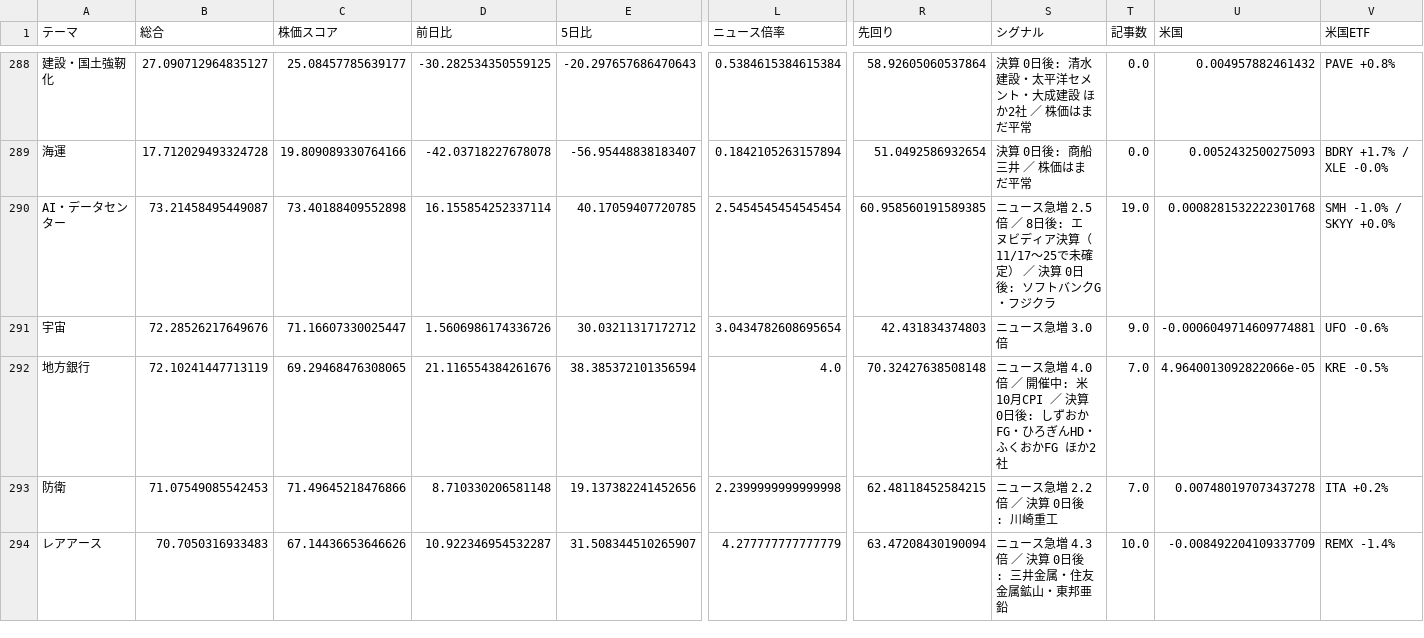
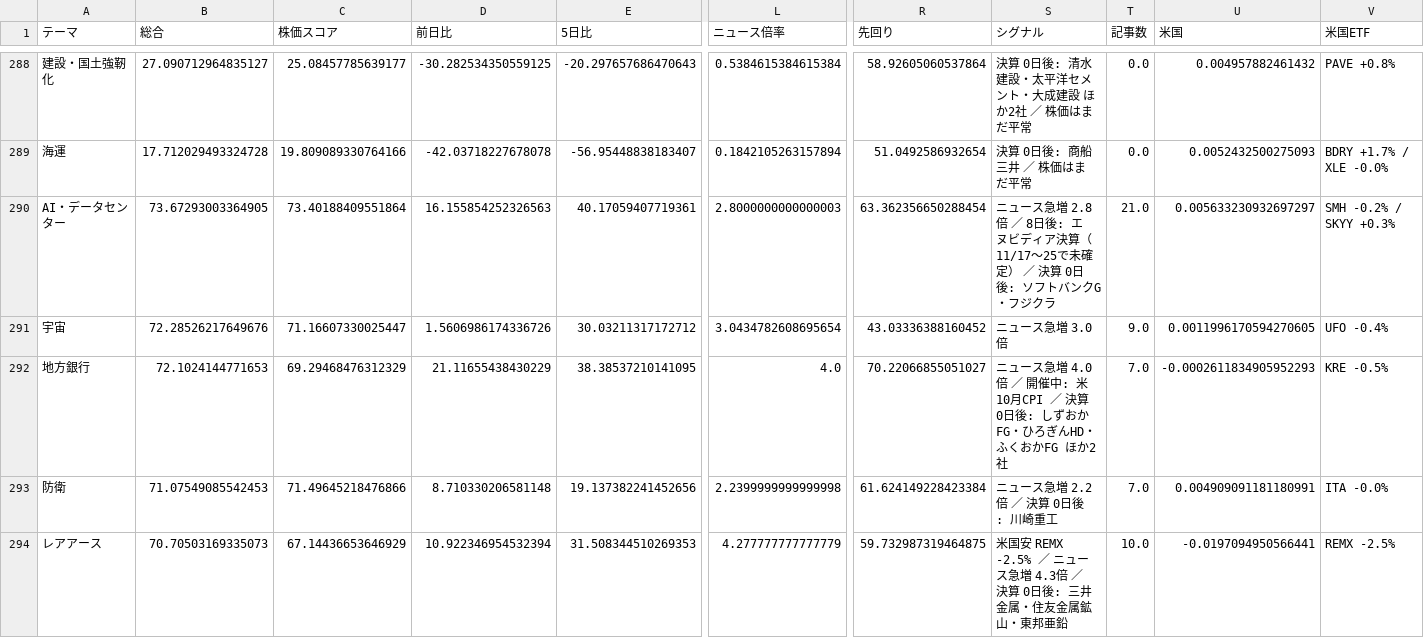
Before and after one commit to adsl77jp-cmyk/kabu, a CSV file: history.csv, drawn as a sheet; only a part is shown, gaps mark what is left out; the diff covers the shown part only; the diff names each change by its address in the sheet, - before the commit and + after, or states it on an @@ line.

```diff
--- a/history.csv
+++ b/history.csv
-B290 (総合): 73.21458495449087
+B290 (総合): 73.67293003364905
-C290 (株価スコア): 73.40188409552898
+C290 (株価スコア): 73.40188409551864
-D290 (前日比): 16.155854252337114
+D290 (前日比): 16.155854252326563
-E290 (5日比): 40.17059407720785
+E290 (5日比): 40.17059407719361
-L290 (ニュース倍率): 2.5454545454545454
+L290 (ニュース倍率): 2.8000000000000003
-R290 (先回り): 60.958560191589385
+R290 (先回り): 63.362356650288454
-S290 (シグナル): …ス急増 2.5倍 ／…
+S290 (シグナル): …ス急増 2.8倍 ／…
-T290 (記事数): 19.0
+T290 (記事数): 21.0
-U290 (米国): 0.0008281532222301768
+U290 (米国): 0.005633230932697297
-V290 (米国ETF): SMH -1.0% / SKYY +0.0%
+V290 (米国ETF): SMH -0.2% / SKYY +0.3%
-R291 (先回り): 42.431834374803
+R291 (先回り): 43.03336388160452
-U291 (米国): -0.0006049714609774881
+U291 (米国): 0.0011996170594270605
-V291 (米国ETF): UFO -0.6%
+V291 (米国ETF): UFO -0.4%
-B292 (総合): 72.10241447713119
+B292 (総合): 72.1024144771653
-C292 (株価スコア): 69.29468476308065
+C292 (株価スコア): 69.29468476312329
-D292 (前日比): 21.116554384261676
+D292 (前日比): 21.11655438430229
-E292 (5日比): 38.385372101356594
+E292 (5日比): 38.38537210141095
-R292 (先回り): 70.32427638508148
+R292 (先回り): 70.22066855051027
-U292 (米国): 4.9640013092822066e-05
+U292 (米国): -0.0002611834905952293
-R293 (先回り): 62.48118452584215
+R293 (先回り): 61.624149228423384
-U293 (米国): 0.007480197073437278
+U293 (米国): 0.004909091181180991
-V293 (米国ETF): ITA +0.2%
+V293 (米国ETF): ITA -0.0%
-B294 (総合): 70.7050316933483
+B294 (総合): 70.70503169335073
-C294 (株価スコア): 67.14436653646626
+C294 (株価スコア): 67.14436653646929
-D294 (前日比): 10.922346954532287
+D294 (前日比): 10.922346954532394
-E294 (5日比): 31.508344510265907
+E294 (5日比): 31.508344510269353
-R294 (先回り): 63.47208430190094
+R294 (先回り): 59.732987319464875
-S294 (シグナル): ニュース…
+S294 (シグナル): 米国安 REMX -2.5% ／ ニュース…
-U294 (米国): -0.008492204109337709
+U294 (米国): -0.0197094950566441
-V294 (米国ETF): REMX -1.4%
+V294 (米国ETF): REMX -2.5%
```
Also changed, not shown: 1 added row, 1 removed row and 88 edited cells elsewhere in this file, news_history.csv, 1 other file.
